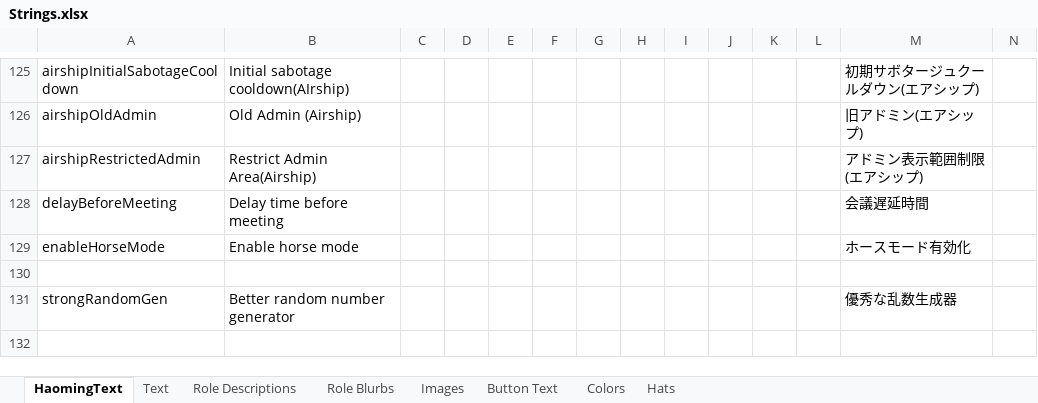
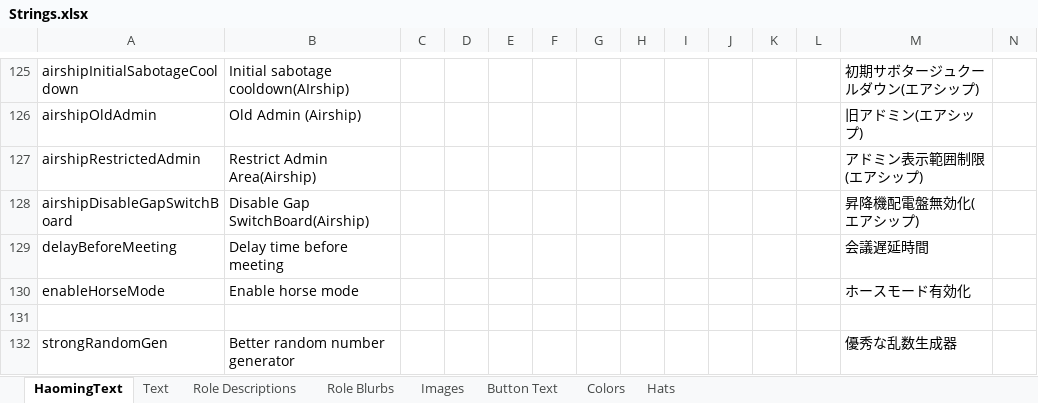
Before and after one commit to reitou-mugicha/TheOtherRolesGM-KiyoMugi-Edition, an Excel workbook: Strings.xlsx, sheet HaomingText, drawn as a sheet; only a part is shown, gaps mark what is left out; the shorter side is filled out with more unchanged rows; values as stored, in another font and other column widths than the file's, no borders; charts and pictures not drawn; rows hold the shown columns only; the diff names each change by its address in the sheet, - before the commit and + after, or states it on an @@ line.

```diff
--- a/Strings.xlsx (sheet HaomingText)
+++ b/Strings.xlsx (sheet HaomingText)
+row 128: airshipDisableGapSwitchBoard | Disable Gap SwitchBoard(Airship) |  |  |  |  |  |  |  |  |  |  | 昇降機配電盤無効化(エアシップ)
```
Also changed, not shown: 3 other files.
